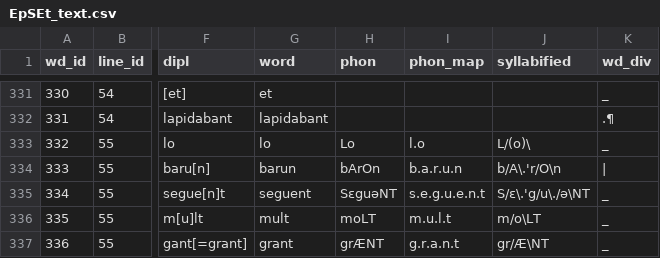
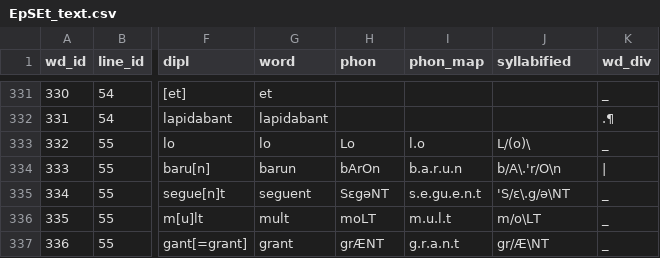
Before and after one commit to rainsfordtm/ogr, a CSV file: src/csv/textcsv/EpSEt_text.csv, drawn as a sheet; only a part is shown, gaps mark what is left out; the diff names each change by its address in the sheet, - before the commit and + after, or states it on an @@ line.

```diff
--- a/src/csv/textcsv/EpSEt_text.csv
+++ b/src/csv/textcsv/EpSEt_text.csv
-H335 (phon): SɛguəNT
+H335 (phon): SɛgəNT
-I335 (phon_map): s.e.g.u.e.n.t
+I335 (phon_map): s.e.gu.e.n.t
-J335 (syllabified): S/ɛ\.'g/u\./ə\NT
+J335 (syllabified): 'S/ɛ\.g/ə\NT
```
Also changed, not shown: src/csv/textcsv/PassAugsb_text.csv, src/csv/textcsv/Spons_text.csv, 11 other files.
